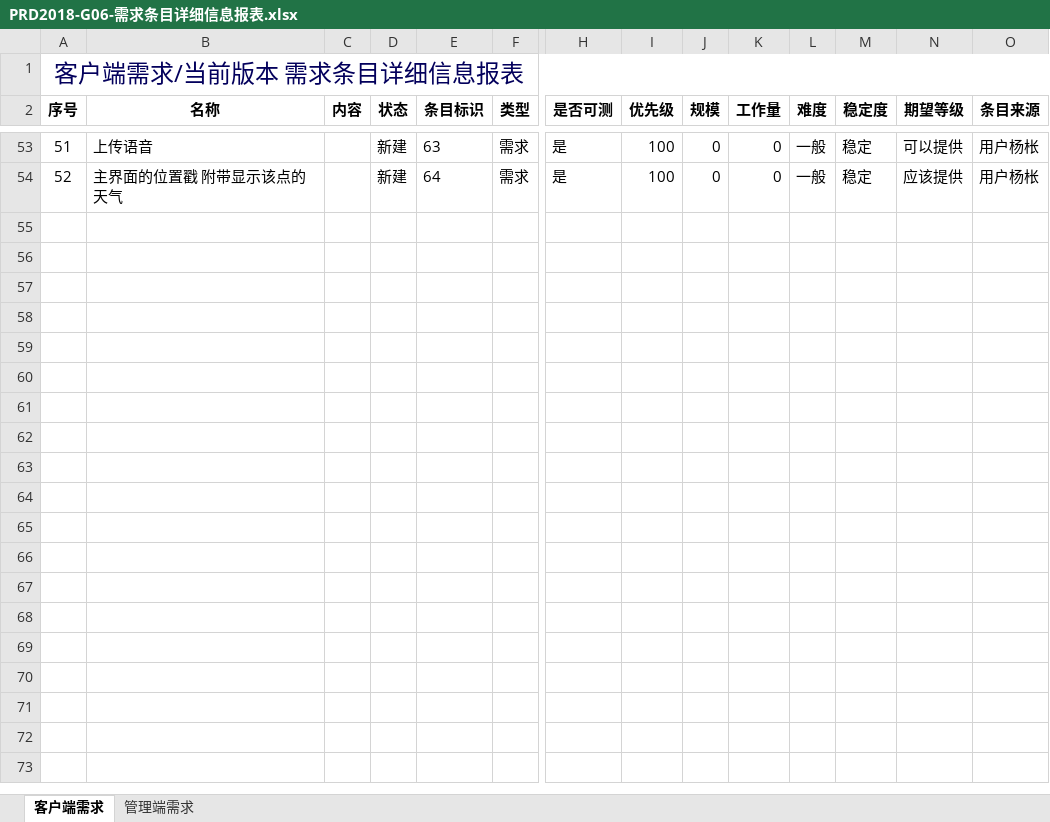
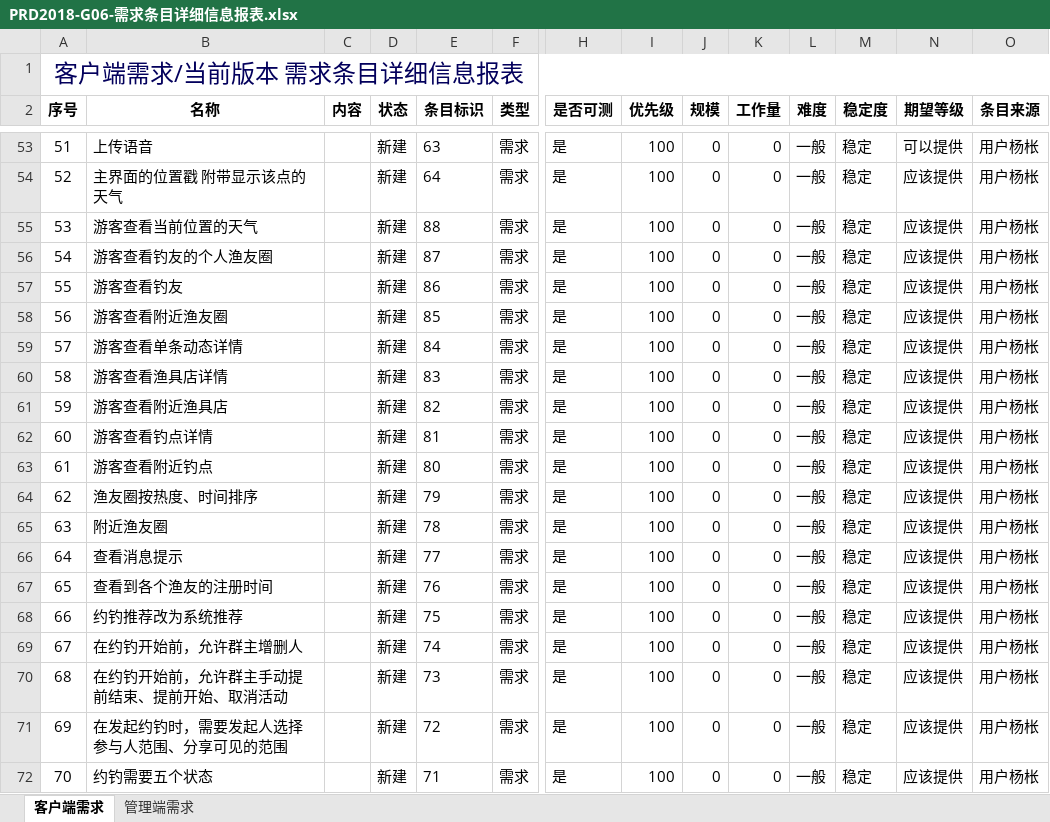
Before and after one commit to Maojiao/PRD, an Excel workbook: 渔乐生活/受控文档/软件需求规格说明书/PRD2018-G06-需求条目详细信息报表.xlsx, sheet 客户端需求, drawn as a sheet; only a part is shown, gaps mark what is left out; values as stored, in another font and other column widths than the file's, no borders; rows hold the shown columns only; the diff covers the shown part only; the diff names each change by its address in the sheet, - before the commit and + after, or states it on an @@ line.

Commit message:
update_需求条目报表补充新需求_0.5h

```diff
--- a/渔乐生活/受控文档/软件需求规格说明书/PRD2018-G06-需求条目详细信息报表.xlsx (sheet 客户端需求)
+++ b/渔乐生活/受控文档/软件需求规格说明书/PRD2018-G06-需求条目详细信息报表.xlsx (sheet 客户端需求)
+row 55: 53 | 游客查看当前位置的天气 |  | 新建 | 88 | 需求 | 是 | 100 | 0 | 0 | 一般 | 稳定 | 应该提供 | 用户杨枨
+row 56: 54 | 游客查看钓友的个人渔友圈 |  | 新建 | 87 | 需求 | 是 | 100 | 0 | 0 | 一般 | 稳定 | 应该提供 | 用户杨枨
+row 57: 55 | 游客查看钓友 |  | 新建 | 86 | 需求 | 是 | 100 | 0 | 0 | 一般 | 稳定 | 应该提供 | 用户杨枨
+row 58: 56 | 游客查看附近渔友圈 |  | 新建 | 85 | 需求 | 是 | 100 | 0 | 0 | 一般 | 稳定 | 应该提供 | 用户杨枨
+row 59: 57 | 游客查看单条动态详情 |  | 新建 | 84 | 需求 | 是 | 100 | 0 | 0 | 一般 | 稳定 | 应该提供 | 用户杨枨
+row 60: 58 | 游客查看渔具店详情 |  | 新建 | 83 | 需求 | 是 | 100 | 0 | 0 | 一般 | 稳定 | 应该提供 | 用户杨枨
+row 61: 59 | 游客查看附近渔具店 |  | 新建 | 82 | 需求 | 是 | 100 | 0 | 0 | 一般 | 稳定 | 应该提供 | 用户杨枨
+row 62: 60 | 游客查看钓点详情 |  | 新建 | 81 | 需求 | 是 | 100 | 0 | 0 | 一般 | 稳定 | 应该提供 | 用户杨枨
+row 63: 61 | 游客查看附近钓点 |  | 新建 | 80 | 需求 | 是 | 100 | 0 | 0 | 一般 | 稳定 | 应该提供 | 用户杨枨
+row 64: 62 | 渔友圈按热度、时间排序 |  | 新建 | 79 | 需求 | 是 | 100 | 0 | 0 | 一般 | 稳定 | 应该提供 | 用户杨枨
+row 65: 63 | 附近渔友圈 |  | 新建 | 78 | 需求 | 是 | 100 | 0 | 0 | 一般 | 稳定 | 应该提供 | 用户杨枨
+row 66: 64 | 查看消息提示 |  | 新建 | 77 | 需求 | 是 | 100 | 0 | 0 | 一般 | 稳定 | 应该提供 | 用户杨枨
+row 67: 65 | 查看到各个渔友的注册时间 |  | 新建 | 76 | 需求 | 是 | 100 | 0 | 0 | 一般 | 稳定 | 应该提供 | 用户杨枨
+row 68: 66 | 约钓推荐改为系统推荐 |  | 新建 | 75 | 需求 | 是 | 100 | 0 | 0 | 一般 | 稳定 | 应该提供 | 用户杨枨
+row 69: 67 | 在约钓开始前，允许群主增删人 |  | 新建 | 74 | 需求 | 是 | 100 | 0 | 0 | 一般 | 稳定 | 应该提供 | 用户杨枨
+row 70: 68 | 在约钓开始前，允许群主手动提前结束、提前开始、取消活动 |  | 新建 | 73 | 需求 | 是 | 100 | 0 | 0 | 一般 | 稳定 | 应该提供 | 用户杨枨
+row 71: 69 | 在发起约钓时，需要发起人选择参与人范围、分享可见的范围 |  | 新建 | 72 | 需求 | 是 | 100 | 0 | 0 | 一般 | 稳定 | 应该提供 | 用户杨枨
+row 72: 70 | 约钓需要五个状态 |  | 新建 | 71 | 需求 | 是 | 100 | 0 | 0 | 一般 | 稳定 | 应该提供 | 用户杨枨
```
Also changed, not shown: 6 added rows elsewhere in this sheet.
